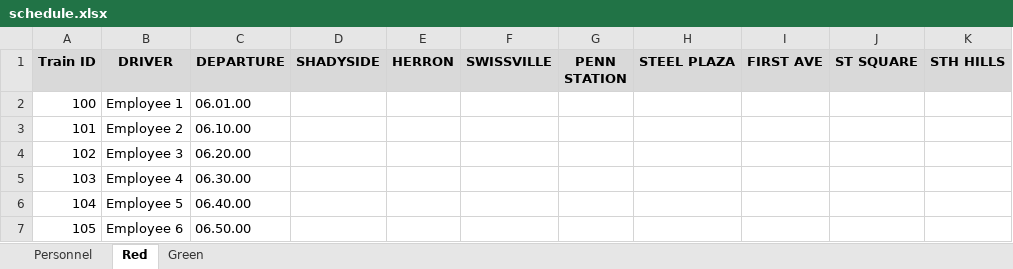
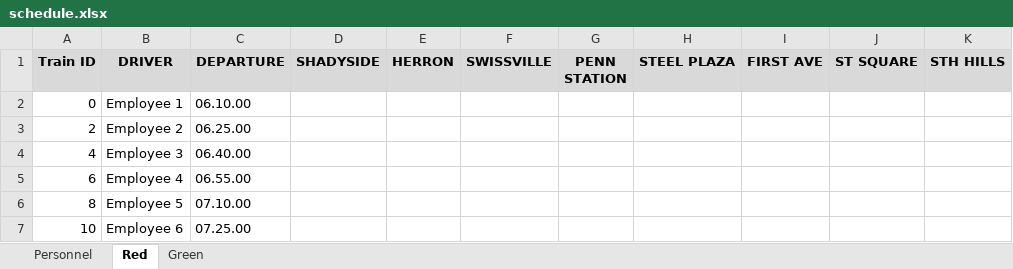
Before and after one commit to JKenneson/ECE1186, an Excel workbook: TrainSystem/src/com/rogueone/assets/schedule.xlsx, sheet Red, drawn as a sheet; values as stored, in another font and other column widths than the file's, no borders; removed rows and columns are numbered as before the commit, all else as after; the diff names each change by its address in the sheet, - before the commit and + after, or states it on an @@ line.

```diff
--- a/TrainSystem/src/com/rogueone/assets/schedule.xlsx (sheet Red)
+++ b/TrainSystem/src/com/rogueone/assets/schedule.xlsx (sheet Red)
-A2 (Train ID): 100
+A2 (Train ID): 0
-C2 (DEPARTURE): 06.01.00
+C2 (DEPARTURE): 06.10.00
-row 3: 101 | Employee 2 | 06.10.00
-row 4: 102 | Employee 3 | 06.20.00
-row 5: 103 | Employee 4 | 06.30.00
+row 3: 2 | Employee 2 | 06.25.00
-A4 (Train ID): 104
+A4 (Train ID): 4
-B4 (DRIVER): Employee 5
+B4 (DRIVER): Employee 3
-row 7: 105 | Employee 6 | 06.50.00
+row 5: 6 | Employee 4 | 06.55.00
+row 6: 8 | Employee 5 | 07.10.00
+row 7: 10 | Employee 6 | 07.25.00
```
Also changed, not shown: sheet Green, 5 other files.
